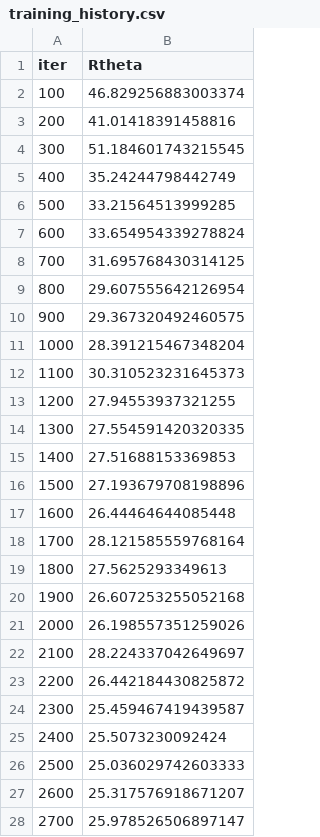
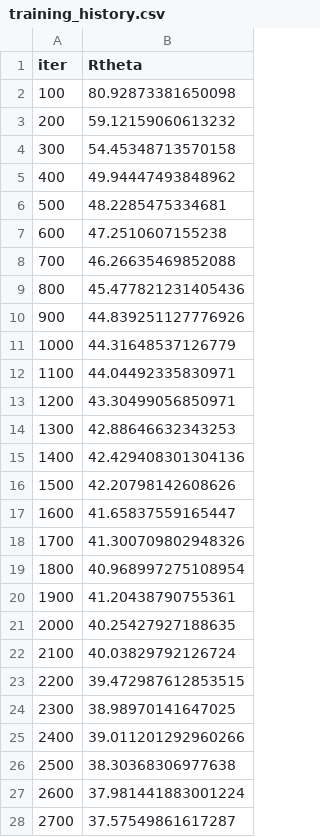
Before and after one commit to xuanntm/DSA5208_Project1, a CSV file: training_history.csv, drawn as a sheet; only a part is shown; the diff covers the shown part only.

Commit message:
have a good result with small data

```diff
--- a/training_history.csv
+++ b/training_history.csv
@@ -1,28 +1,28 @@
 iter,Rtheta
-100,46.829256883003374
-200,41.01418391458816
-300,51.184601743215545
-400,35.24244798442749
-500,33.21564513999285
-600,33.654954339278824
-700,31.695768430314125
-800,29.607555642126954
-900,29.367320492460575
-1000,28.391215467348204
-1100,30.310523231645373
-1200,27.94553937321255
-1300,27.554591420320335
-1400,27.51688153369853
-1500,27.193679708198896
-1600,26.44464644085448
-1700,28.121585559768164
-1800,27.5625293349613
-1900,26.607253255052168
-2000,26.198557351259026
-2100,28.224337042649697
-2200,26.442184430825872
-2300,25.459467419439587
-2400,25.5073230092424
-2500,25.036029742603333
-2600,25.317576918671207
-2700,25.978526506897147
+100,80.92873381650098
+200,59.12159060613232
+300,54.45348713570158
+400,49.94447493848962
+500,48.2285475334681
+600,47.2510607155238
+700,46.26635469852088
+800,45.477821231405436
+900,44.839251127776926
+1000,44.31648537126779
+1100,44.04492335830971
+1200,43.30499056850971
+1300,42.88646632343253
+1400,42.429408301304136
+1500,42.20798142608626
+1600,41.65837559165447
+1700,41.300709802948326
+1800,40.968997275108954
+1900,41.20438790755361
+2000,40.25427927188635
+2100,40.03829792126724
+2200,39.472987612853515
+2300,38.98970141647025
+2400,39.011201292960266
+2500,38.30368306977638
+2600,37.981441883001224
+2700,37.57549861617287
```
Also changed, not shown: 14 edited cells elsewhere in this file, 2 other files.
